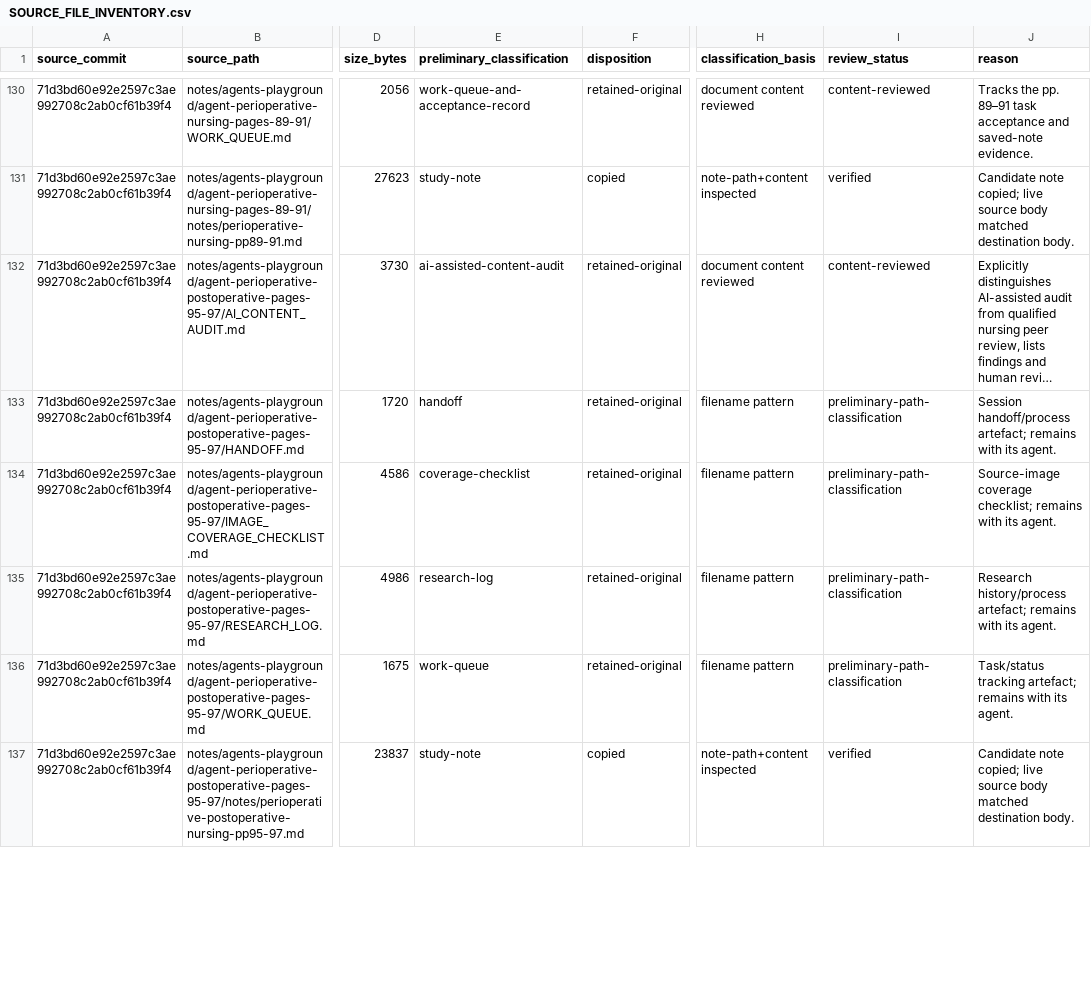
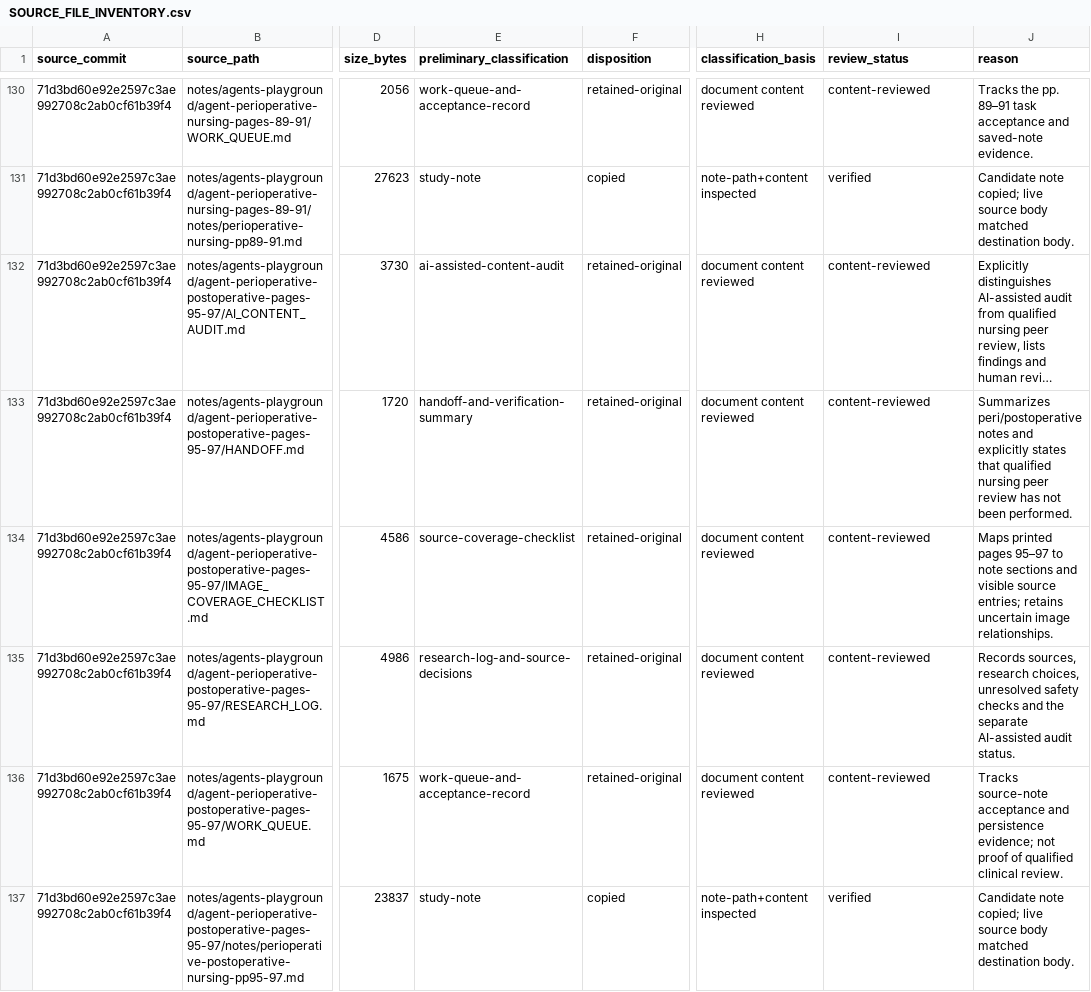
Before and after one commit to FL8Y/readthischatgpt, a CSV file: notes/agents-playground/everything/SOURCE_FILE_INVENTORY.csv, drawn as a sheet; only a part is shown, gaps mark what is left out; long unchanged cells end in …; the diff covers the shown part only; the diff names each change by its address in the sheet, - before the commit and + after, or states it on an @@ line.

Commit message:
Content-review perioperative, wound-care, and vitals/lab support records

```diff
--- a/notes/agents-playground/everything/SOURCE_FILE_INVENTORY.csv
+++ b/notes/agents-playground/everything/SOURCE_FILE_INVENTORY.csv
-E133 (preliminary_classification): handoff
+E133 (preliminary_classification): handoff-and-verification-summary
-H133:H136 (classification_basis): filename pattern
+H133:H136 (classification_basis): document content reviewed
-I133:I136 (review_status): preliminary-path-classification
+I133:I136 (review_status): content-reviewed
-J133 (reason): Session handoff/process artefact; remains with its agent.
+J133 (reason): Summarizes peri/postoperative notes and explicitly states that qualified nursing peer review has not been performed.
-E134 (preliminary_classification): coverage-checklist
+E134 (preliminary_classification): source-coverage-checklist
-J134 (reason): Source-image coverage checklist; remains with its agent.
+J134 (reason): Maps printed pages 95–97 to note sections and visible source entries; retains uncertain image relationships.
-E135 (preliminary_classification): research-log
+E135 (preliminary_classification): research-log-and-source-decisions
-J135 (reason): Research history/process artefact; remains with its agent.
+J135 (reason): Records sources, research choices, unresolved safety checks and the separate AI-assisted audit status.
-E136 (preliminary_classification): work-queue
+E136 (preliminary_classification): work-queue-and-acceptance-record
-J136 (reason): Task/status tracking artefact; remains with its agent.
+J136 (reason): Tracks source-note acceptance and persistence evidence; not proof of qualified clinical review.
```
Also changed, not shown: 32 edited cells elsewhere in this file.
